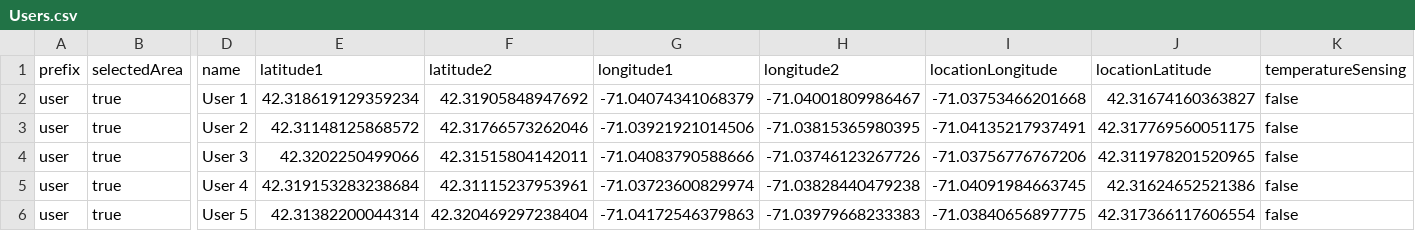
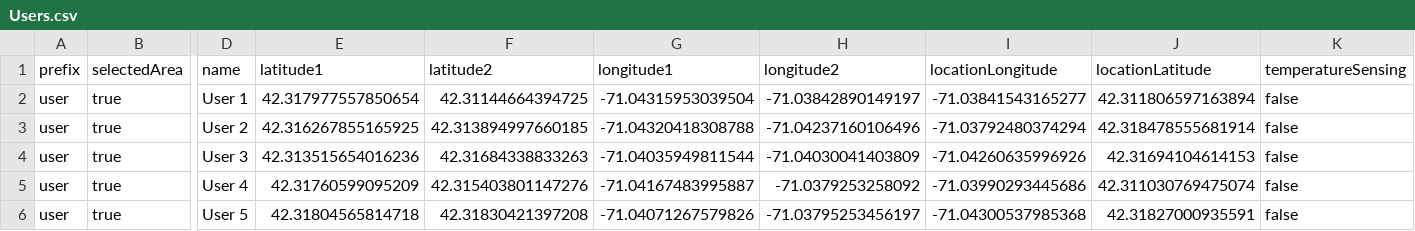
Before and after one commit to chenjunlee/IoT-Simulation-Platform, a CSV file: pythonGenerateNetworkForMongoDB/Users.csv, drawn as a sheet; only a part is shown, gaps mark what is left out; the diff names each change by its address in the sheet, - before the commit and + after, or states it on an @@ line.

```diff
--- a/pythonGenerateNetworkForMongoDB/Users.csv
+++ b/pythonGenerateNetworkForMongoDB/Users.csv
-E2 (latitude1): 42.318619129359234
+E2 (latitude1): 42.317977557850654
-F2 (latitude2): 42.31905848947692
+F2 (latitude2): 42.31144664394725
-G2 (longitude1): -71.04074341068379
+G2 (longitude1): -71.04315953039504
-H2 (longitude2): -71.04001809986467
+H2 (longitude2): -71.03842890149197
-I2 (locationLongitude): -71.03753466201668
+I2 (locationLongitude): -71.03841543165277
-J2 (locationLatitude): 42.31674160363827
+J2 (locationLatitude): 42.311806597163894
-E3 (latitude1): 42.31148125868572
+E3 (latitude1): 42.316267855165925
-F3 (latitude2): 42.31766573262046
+F3 (latitude2): 42.313894997660185
-G3 (longitude1): -71.03921921014506
+G3 (longitude1): -71.04320418308788
-H3 (longitude2): -71.03815365980395
+H3 (longitude2): -71.04237160106496
-I3 (locationLongitude): -71.04135217937491
+I3 (locationLongitude): -71.03792480374294
-J3 (locationLatitude): 42.317769560051175
+J3 (locationLatitude): 42.318478555681914
-E4 (latitude1): 42.3202250499066
+E4 (latitude1): 42.313515654016236
-F4 (latitude2): 42.31515804142011
+F4 (latitude2): 42.31684338833263
-G4 (longitude1): -71.04083790588666
+G4 (longitude1): -71.04035949811544
-H4 (longitude2): -71.03746123267726
+H4 (longitude2): -71.04030041403809
-I4 (locationLongitude): -71.03756776767206
+I4 (locationLongitude): -71.04260635996926
-J4 (locationLatitude): 42.311978201520965
+J4 (locationLatitude): 42.31694104614153
-E5 (latitude1): 42.319153283238684
+E5 (latitude1): 42.31760599095209
-F5 (latitude2): 42.31115237953961
+F5 (latitude2): 42.315403801147276
-G5 (longitude1): -71.03723600829974
+G5 (longitude1): -71.04167483995887
-H5 (longitude2): -71.03828440479238
+H5 (longitude2): -71.0379253258092
-I5 (locationLongitude): -71.04091984663745
+I5 (locationLongitude): -71.03990293445686
-J5 (locationLatitude): 42.31624652521386
+J5 (locationLatitude): 42.311030769475074
-E6 (latitude1): 42.31382200044314
+E6 (latitude1): 42.31804565814718
-F6 (latitude2): 42.320469297238404
+F6 (latitude2): 42.31830421397208
-G6 (longitude1): -71.04172546379863
+G6 (longitude1): -71.04071267579826
-H6 (longitude2): -71.03979668233383
+H6 (longitude2): -71.03795253456197
-I6 (locationLongitude): -71.03840656897775
+I6 (locationLongitude): -71.04300537985368
-J6 (locationLatitude): 42.317366117606554
+J6 (locationLatitude): 42.31827000935591
```
Also changed, not shown: pythonGenerateNetworkForMongoDB/Devices.csv, 3 other files.
